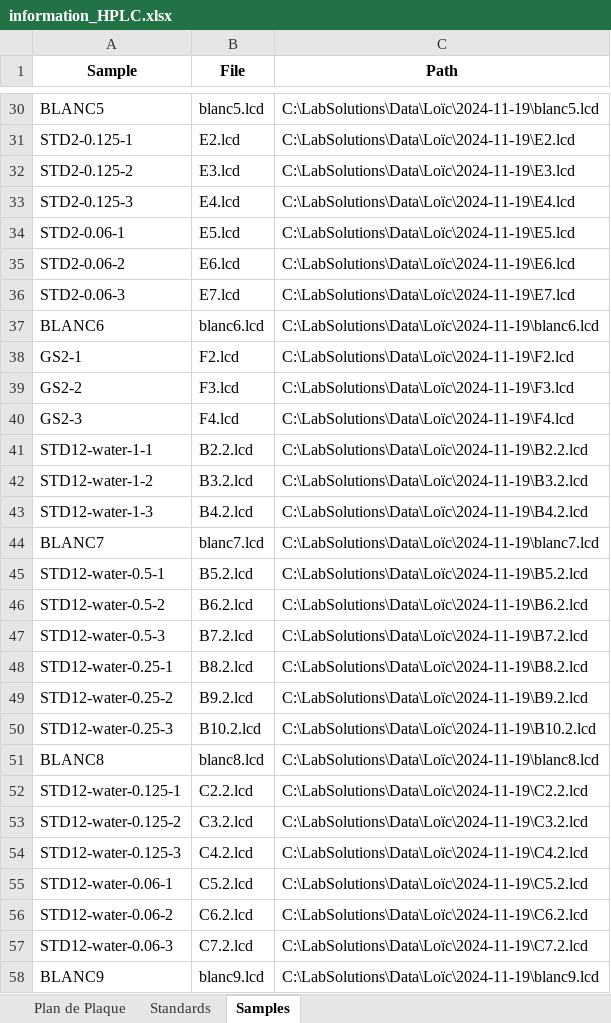
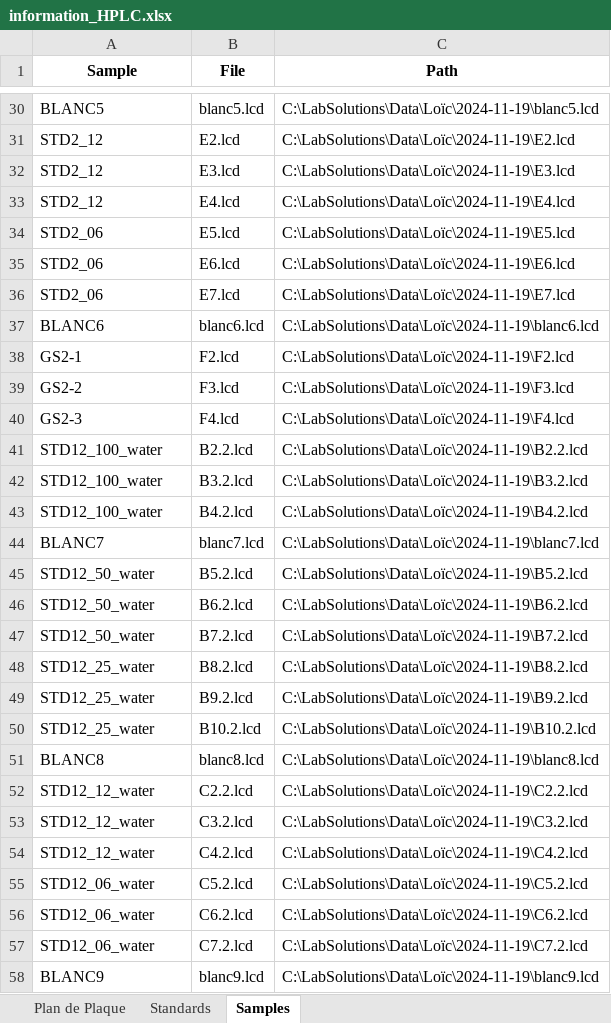
Before and after one commit to actolonen/Analysis_Lab, an Excel workbook: Metabolites/HPLC/Data/information_HPLC.xlsx, sheet Samples, drawn as a sheet; only a part is shown, gaps mark what is left out; values as stored, in another font and other column widths than the file's, no borders; the diff covers the shown part only; the diff names each change by its address in the sheet, - before the commit and + after, or states it on an @@ line.

```diff
--- a/Metabolites/HPLC/Data/information_HPLC.xlsx (sheet Samples)
+++ b/Metabolites/HPLC/Data/information_HPLC.xlsx (sheet Samples)
-A31 (Sample): STD2-0.125-1
+A31 (Sample): STD2_12
-A32 (Sample): STD2-0.125-2
+A32 (Sample): STD2_12
-A33 (Sample): STD2-0.125-3
+A33 (Sample): STD2_12
-A34 (Sample): STD2-0.06-1
+A34 (Sample): STD2_06
-A35 (Sample): STD2-0.06-2
+A35 (Sample): STD2_06
-A36 (Sample): STD2-0.06-3
+A36 (Sample): STD2_06
-A41 (Sample): STD12-water-1-1
+A41 (Sample): STD12_100_water
-A42 (Sample): STD12-water-1-2
+A42 (Sample): STD12_100_water
-A43 (Sample): STD12-water-1-3
+A43 (Sample): STD12_100_water
-A45 (Sample): STD12-water-0.5-1
+A45 (Sample): STD12_50_water
-A46 (Sample): STD12-water-0.5-2
+A46 (Sample): STD12_50_water
-A47 (Sample): STD12-water-0.5-3
+A47 (Sample): STD12_50_water
-A48 (Sample): STD12-water-0.25-1
+A48 (Sample): STD12_25_water
-A49 (Sample): STD12-water-0.25-2
+A49 (Sample): STD12_25_water
-A50 (Sample): STD12-water-0.25-3
+A50 (Sample): STD12_25_water
-A52 (Sample): STD12-water-0.125-1
+A52 (Sample): STD12_12_water
-A53 (Sample): STD12-water-0.125-2
+A53 (Sample): STD12_12_water
-A54 (Sample): STD12-water-0.125-3
+A54 (Sample): STD12_12_water
-A55 (Sample): STD12-water-0.06-1
+A55 (Sample): STD12_06_water
-A56 (Sample): STD12-water-0.06-2
+A56 (Sample): STD12_06_water
-A57 (Sample): STD12-water-0.06-3
+A57 (Sample): STD12_06_water
```
Also changed, not shown: 39 edited cells elsewhere in this sheet, sheet Standards, 54 other files.
